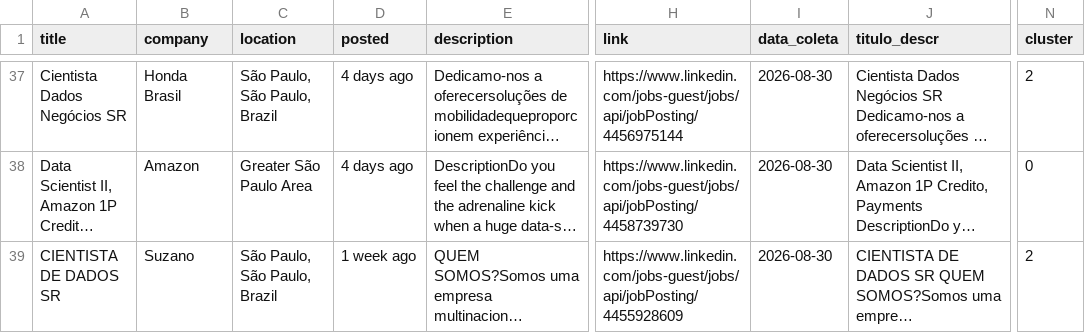
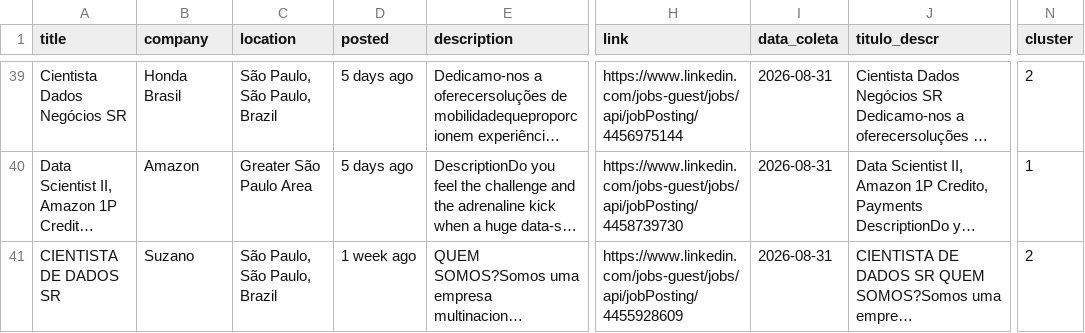
Before and after one commit to renanazevedos/ds-job-tracker, a CSV file: data/processed/vagas_com_clusters.csv, drawn as a sheet; only a part is shown, gaps mark what is left out; long unchanged cells end in …; addresses are those after the commit; the diff covers the shown part only; the diff names each change by its address in the sheet, - before the commit and + after, or states it on an @@ line.

```diff
--- a/data/processed/vagas_com_clusters.csv
+++ b/data/processed/vagas_com_clusters.csv
-D39:D40 (posted): 4 days ago
+D39:D40 (posted): 5 days ago
-I39:I41 (data_coleta): 2026-08-30
+I39:I41 (data_coleta): 2026-08-31
-N40 (cluster): 0
+N40 (cluster): 1
```
Also changed, not shown: 4 added rows, 4 removed rows and 88 edited cells elsewhere in this file, 2 other files.
